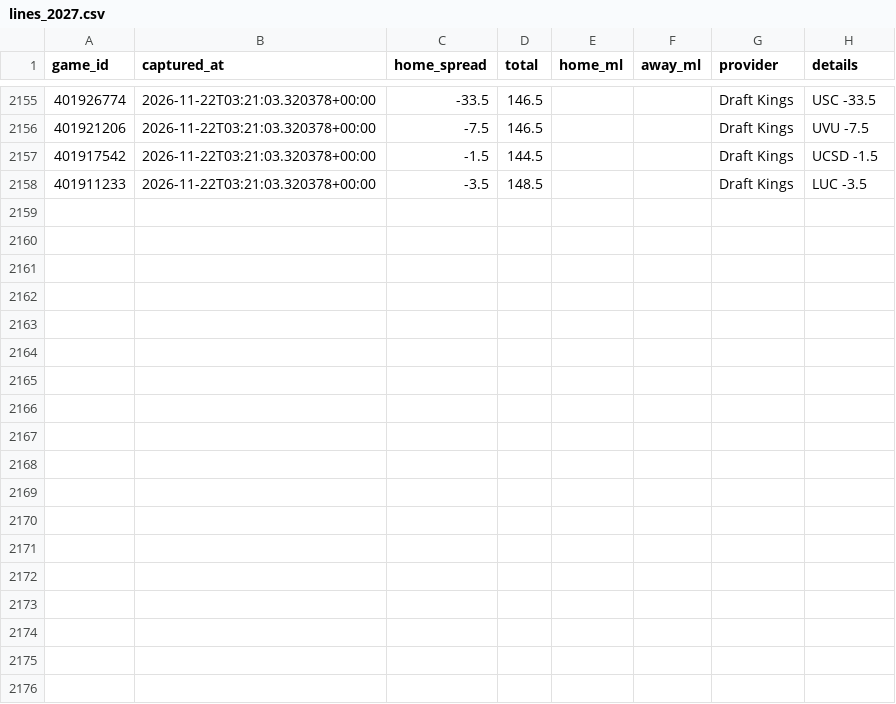
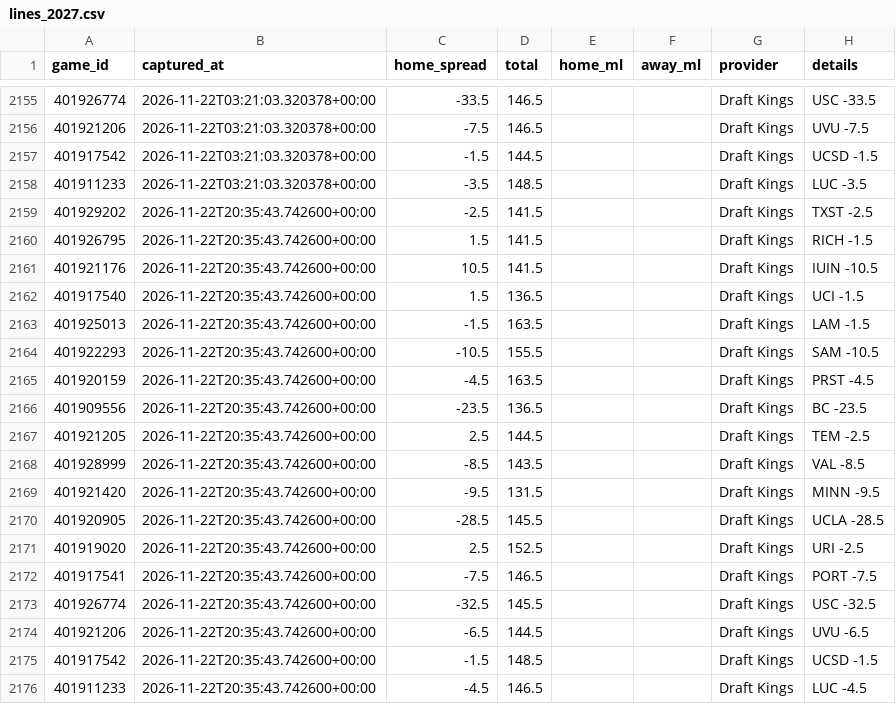
Before and after one commit to Gh0stmahn-ai/cbb-predictor, a CSV file: state/lines_2027.csv, drawn as a sheet; only a part is shown, gaps mark what is left out.

```diff
--- a/state/lines_2027.csv
+++ b/state/lines_2027.csv
@@ -2158 +2158,19 @@ game_id,captured_at,home_spread,total,home_ml,away_ml,provider,details
 401911233,2026-11-22T03:21:03.320378+00:00,-3.5,148.5,,,Draft Kings,LUC -3.5
+401929202,2026-11-22T20:35:43.742600+00:00,-2.5,141.5,,,Draft Kings,TXST -2.5
+401926795,2026-11-22T20:35:43.742600+00:00,1.5,141.5,,,Draft Kings,RICH -1.5
+401921176,2026-11-22T20:35:43.742600+00:00,10.5,141.5,,,Draft Kings,IUIN -10.5
+401917540,2026-11-22T20:35:43.742600+00:00,1.5,136.5,,,Draft Kings,UCI -1.5
+401925013,2026-11-22T20:35:43.742600+00:00,-1.5,163.5,,,Draft Kings,LAM -1.5
+401922293,2026-11-22T20:35:43.742600+00:00,-10.5,155.5,,,Draft Kings,SAM -10.5
+401920159,2026-11-22T20:35:43.742600+00:00,-4.5,163.5,,,Draft Kings,PRST -4.5
+401909556,2026-11-22T20:35:43.742600+00:00,-23.5,136.5,,,Draft Kings,BC -23.5
+401921205,2026-11-22T20:35:43.742600+00:00,2.5,144.5,,,Draft Kings,TEM -2.5
+401928999,2026-11-22T20:35:43.742600+00:00,-8.5,143.5,,,Draft Kings,VAL -8.5
+401921420,2026-11-22T20:35:43.742600+00:00,-9.5,131.5,,,Draft Kings,MINN -9.5
+401920905,2026-11-22T20:35:43.742600+00:00,-28.5,145.5,,,Draft Kings,UCLA -28.5
+401919020,2026-11-22T20:35:43.742600+00:00,2.5,152.5,,,Draft Kings,URI -2.5
+401917541,2026-11-22T20:35:43.742600+00:00,-7.5,146.5,,,Draft Kings,PORT -7.5
+401926774,2026-11-22T20:35:43.742600+00:00,-32.5,145.5,,,Draft Kings,USC -32.5
+401921206,2026-11-22T20:35:43.742600+00:00,-6.5,144.5,,,Draft Kings,UVU -6.5
+401917542,2026-11-22T20:35:43.742600+00:00,-1.5,148.5,,,Draft Kings,UCSD -1.5
+401911233,2026-11-22T20:35:43.742600+00:00,-4.5,146.5,,,Draft Kings,LUC -4.5
```
Also changed, not shown: state/games_2027.csv, state/ledger_2027.csv, 14 other files.
